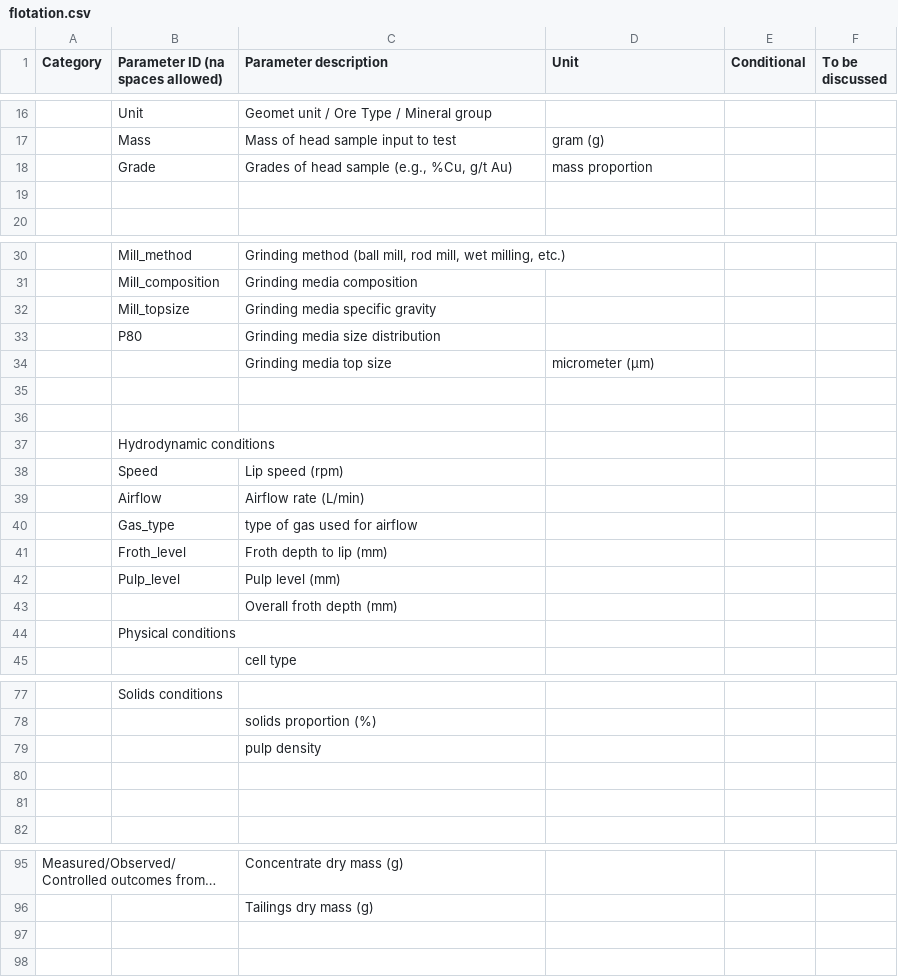
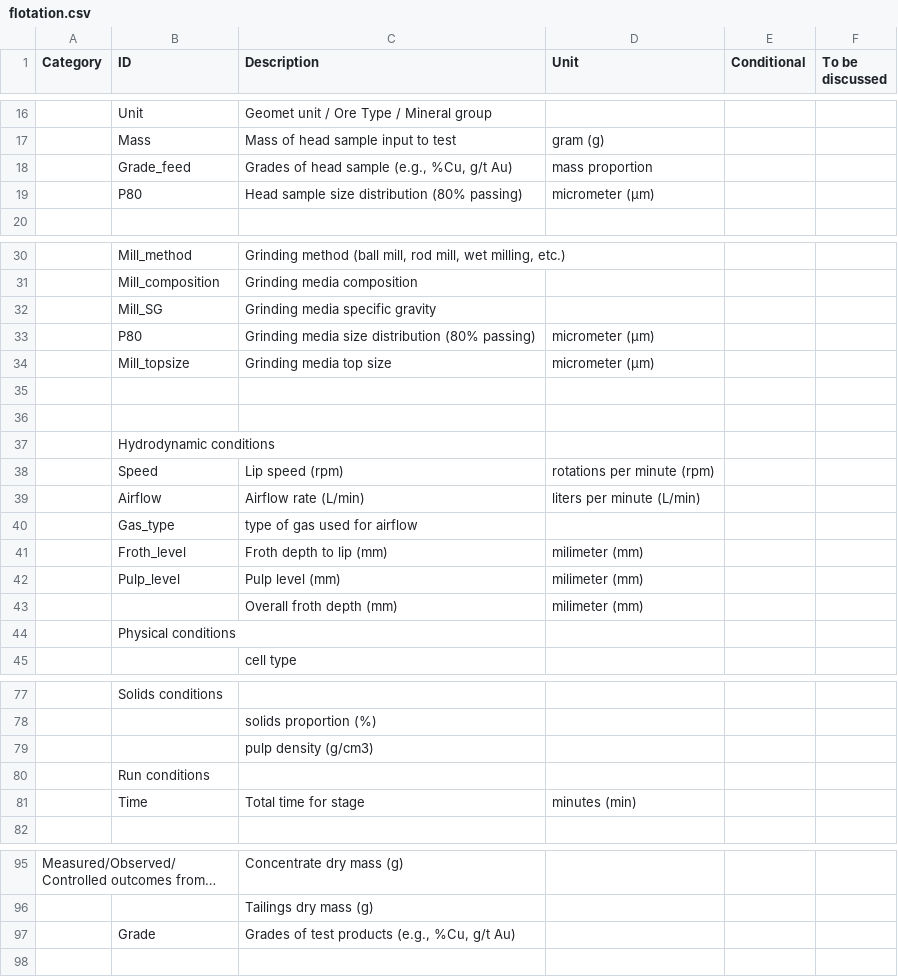
Before and after one commit to pereirageomet/Geomet-Common-Data-Reporting, a CSV file: data/flotation.csv, drawn as a sheet; only a part is shown, gaps mark what is left out; long unchanged cells end in …; removed rows and columns are numbered as before the commit, all else as after; the diff covers the shown part only; the diff names each change by its address in the sheet, - before the commit and + after, or states it on an @@ line.

```diff
--- a/data/flotation.csv
+++ b/data/flotation.csv
-B1: Parameter ID (na spaces allowed)
+B1: ID
-C1: Parameter description
+C1: Description
-B18 (ID): Grade
+B18 (ID): Grade_feed
-row 19: (empty)
+row 19:  | P80 | Head sample size distribution (80% passing) | micrometer (µm)
-B32 (ID): Mill_topsize
+B32 (ID): Mill_SG
-row 33:  | P80 | Grinding media size distribution
+row 33:  | P80 | Grinding media size distribution (80% passing) | micrometer (µm)
-B34 (ID): (empty)
+B34 (ID): Mill_topsize
-D38 (Unit): (empty)
+D38 (Unit): rotations per minute (rpm)
-D39 (Unit): (empty)
+D39 (Unit): liters per minute (L/min)
-D41:D43 (Unit): (empty)
+D41:D43 (Unit): milimeter (mm)
-C79 (Description): pulp density
+C79 (Description): pulp density (g/cm3)
-B80 (ID): (empty)
+B80 (ID): Run conditions
-row 81: (empty)
+row 81:  | Time | Total time for stage | minutes (min)
-row 97: (empty)
+row 97:  | Grade | Grades of test products (e.g., %Cu, g/t Au)
```
Also changed, not shown: 2 added rows and 6 edited cells elsewhere in this file, data/comminution.csv, data/glossary.csv, 5 other files.
